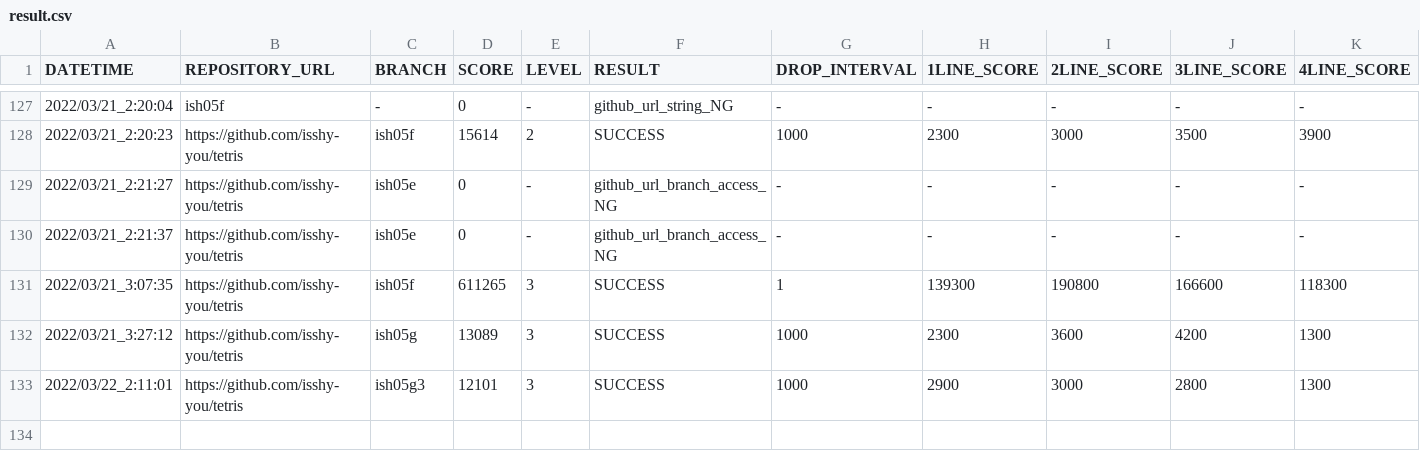
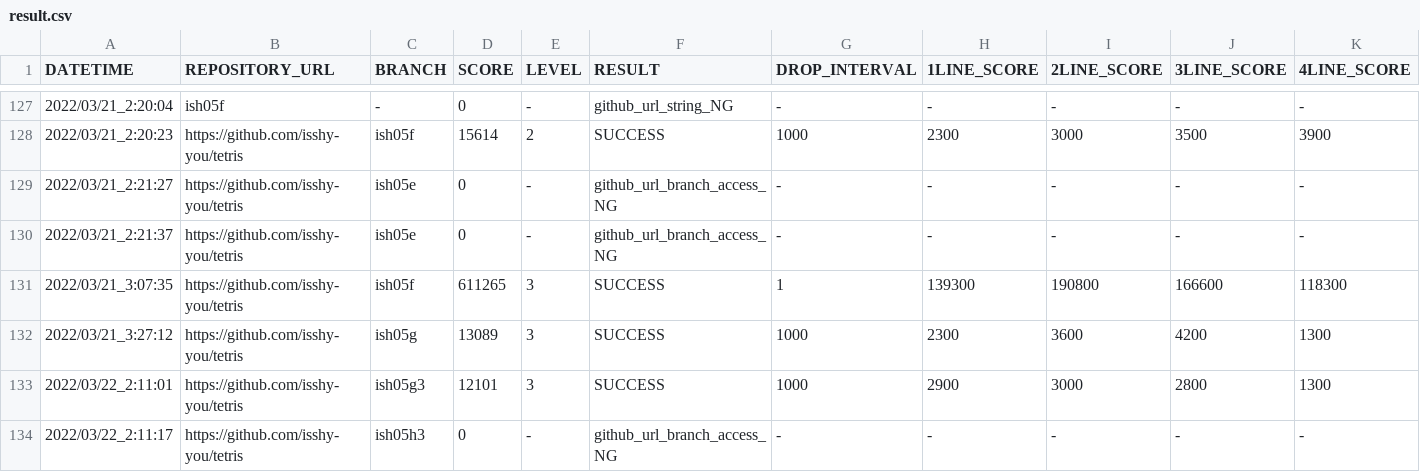
Before and after one commit to ChallengeClub/tetris_score_server, a CSV file: log/result.csv, drawn as a sheet; only a part is shown, gaps mark what is left out; rows hold the shown columns only; the diff names each change by its address in the sheet, - before the commit and + after, or states it on an @@ line.

Commit message:
update result

```diff
--- a/log/result.csv
+++ b/log/result.csv
+row 134: 2022/03/22_2:11:17 | https://github.com/isshy-you/tetris | ish05h3 | 0 | - | github_url_branch_access_NG | - | - | - | - | -
```
